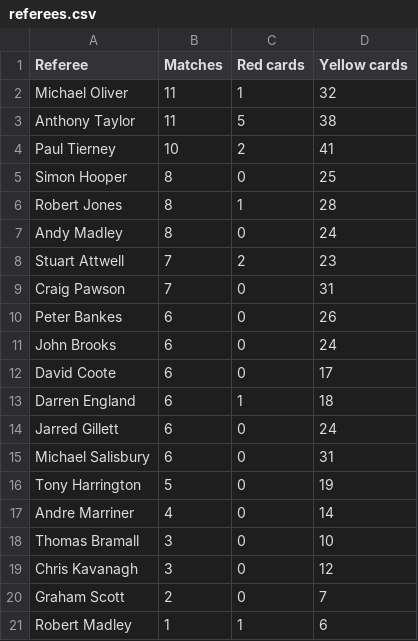
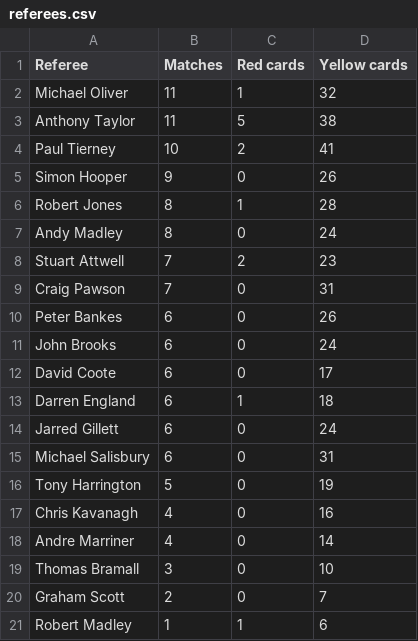
Before and after one commit to charles-adedotun/krysp-scraper, a CSV file: epl/scraped-data/referees.csv, drawn as a sheet.

```diff
--- a/epl/scraped-data/referees.csv
+++ b/epl/scraped-data/referees.csv
@@ -4,3 +4,3 @@ Referee,Matches,Red cards,Yellow cards
  Paul Tierney ,10,2,41
- Simon Hooper ,8,0,25
+ Simon Hooper ,9,0,26
  Robert Jones ,8,1,28
@@ -16,5 +16,5 @@ Referee,Matches,Red cards,Yellow cards
  Tony Harrington ,5,0,19
+ Chris Kavanagh ,4,0,16
  Andre Marriner ,4,0,14
  Thomas Bramall ,3,0,10
- Chris Kavanagh ,3,0,12
  Graham Scott ,2,0,7
```
Also changed, not shown: epl/scraped-data/defence.csv, epl/scraped-data/goal-type.csv, 1 other file.
